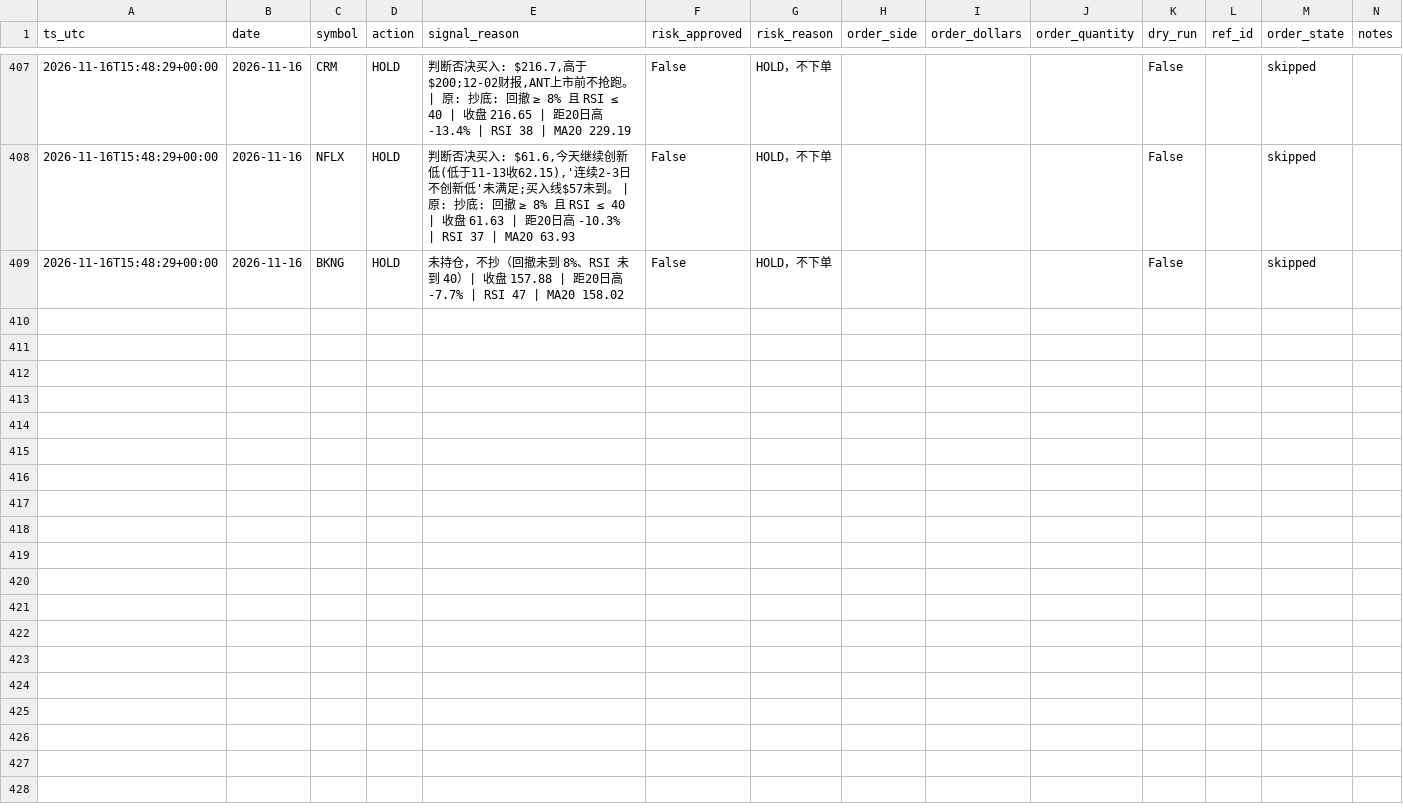
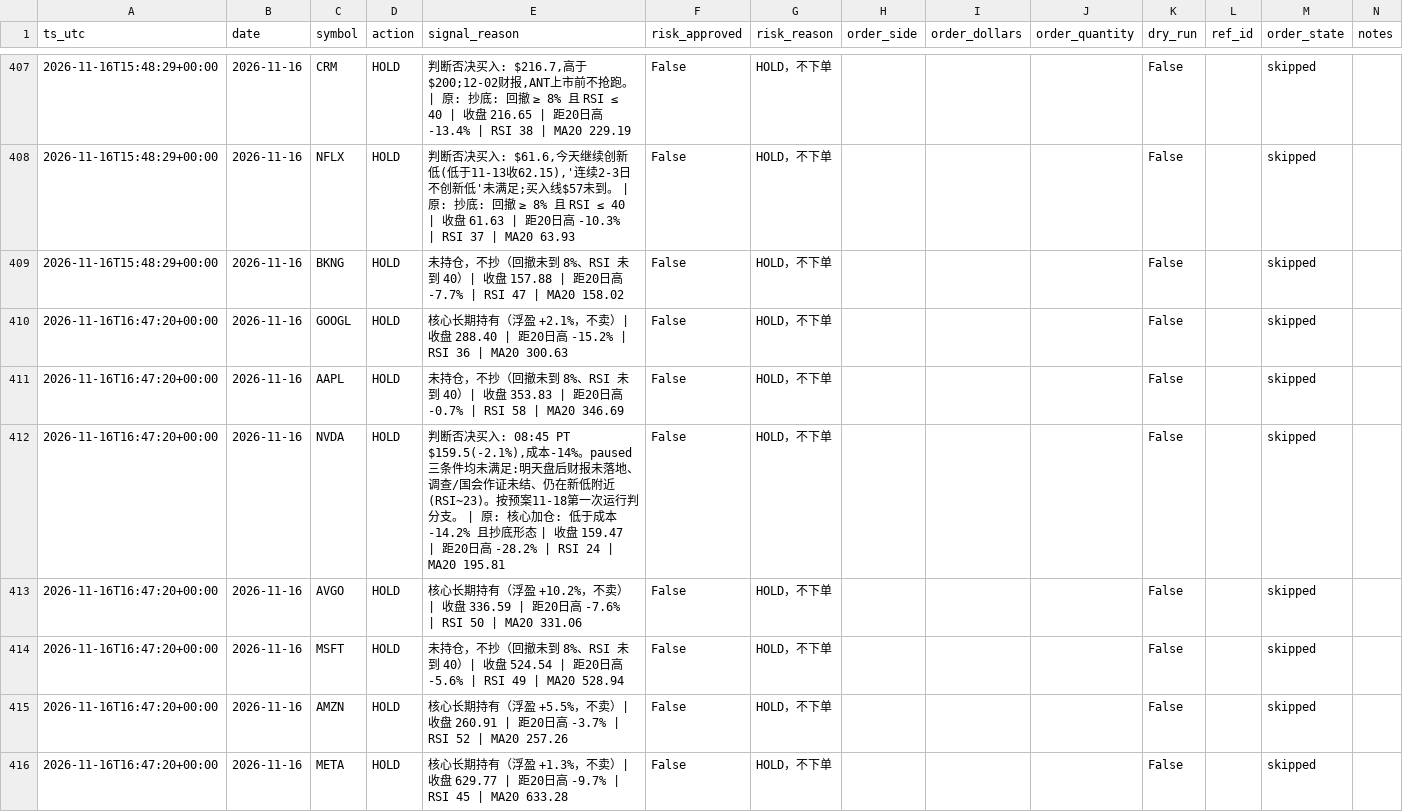
Before and after one commit to Lilylu0718/robinhood, a CSV file: decisions.csv, drawn as a sheet; only a part is shown, gaps mark what is left out; the diff covers the shown part only.

```diff
--- a/decisions.csv
+++ b/decisions.csv
@@ -409 +409,8 @@ ts_utc,date,symbol,action,signal_reason,risk_approved,risk_reason,order_side,ord
 2026-11-16T15:48:29+00:00,2026-11-16,BKNG,HOLD,未持仓，不抄（回撤未到 8%、RSI 未到 40）| 收盘 157.88 | 距20日高 -7.7% | RSI 47 | MA20 158.02,False,HOLD，不下单,,,,False,,skipped,
+2026-11-16T16:47:20+00:00,2026-11-16,GOOGL,HOLD,核心长期持有（浮盈 +2.1%，不卖）| 收盘 288.40 | 距20日高 -15.2% | RSI 36 | MA20 300.63,False,HOLD，不下单,,,,False,,skipped,
+2026-11-16T16:47:20+00:00,2026-11-16,AAPL,HOLD,未持仓，不抄（回撤未到 8%、RSI 未到 40）| 收盘 353.83 | 距20日高 -0.7% | RSI 58 | MA20 346.69,False,HOLD，不下单,,,,False,,skipped,
+2026-11-16T16:47:20+00:00,2026-11-16,NVDA,HOLD,"判断否决买入: 08:45 PT $159.5(-2.1%),成本-14%。paused三条件均未满足:明天盘后财报未落地、调查/国会作证未结、仍在新低附近(RSI~23)。按预案11-18第一次运行判分支。 | 原: 核心加仓: 低于成本 -14.2% 且抄底形态 | 收盘 159.47 | 距20日高 -28.2% | RSI 24 | MA20 195.81",False,HOLD，不下单,,,,False,,skipped,
+2026-11-16T16:47:20+00:00,2026-11-16,AVGO,HOLD,核心长期持有（浮盈 +10.2%，不卖）| 收盘 336.59 | 距20日高 -7.6% | RSI 50 | MA20 331.06,False,HOLD，不下单,,,,False,,skipped,
+2026-11-16T16:47:20+00:00,2026-11-16,MSFT,HOLD,未持仓，不抄（回撤未到 8%、RSI 未到 40）| 收盘 524.54 | 距20日高 -5.6% | RSI 49 | MA20 528.94,False,HOLD，不下单,,,,False,,skipped,
+2026-11-16T16:47:20+00:00,2026-11-16,AMZN,HOLD,核心长期持有（浮盈 +5.5%，不卖）| 收盘 260.91 | 距20日高 -3.7% | RSI 52 | MA20 257.26,False,HOLD，不下单,,,,False,,skipped,
+2026-11-16T16:47:20+00:00,2026-11-16,META,HOLD,核心长期持有（浮盈 +1.3%，不卖）| 收盘 629.77 | 距20日高 -9.7% | RSI 45 | MA20 633.28,False,HOLD，不下单,,,,False,,skipped,
```
Also changed, not shown: 7 added rows elsewhere in this file, equity.csv, 2 other files.
